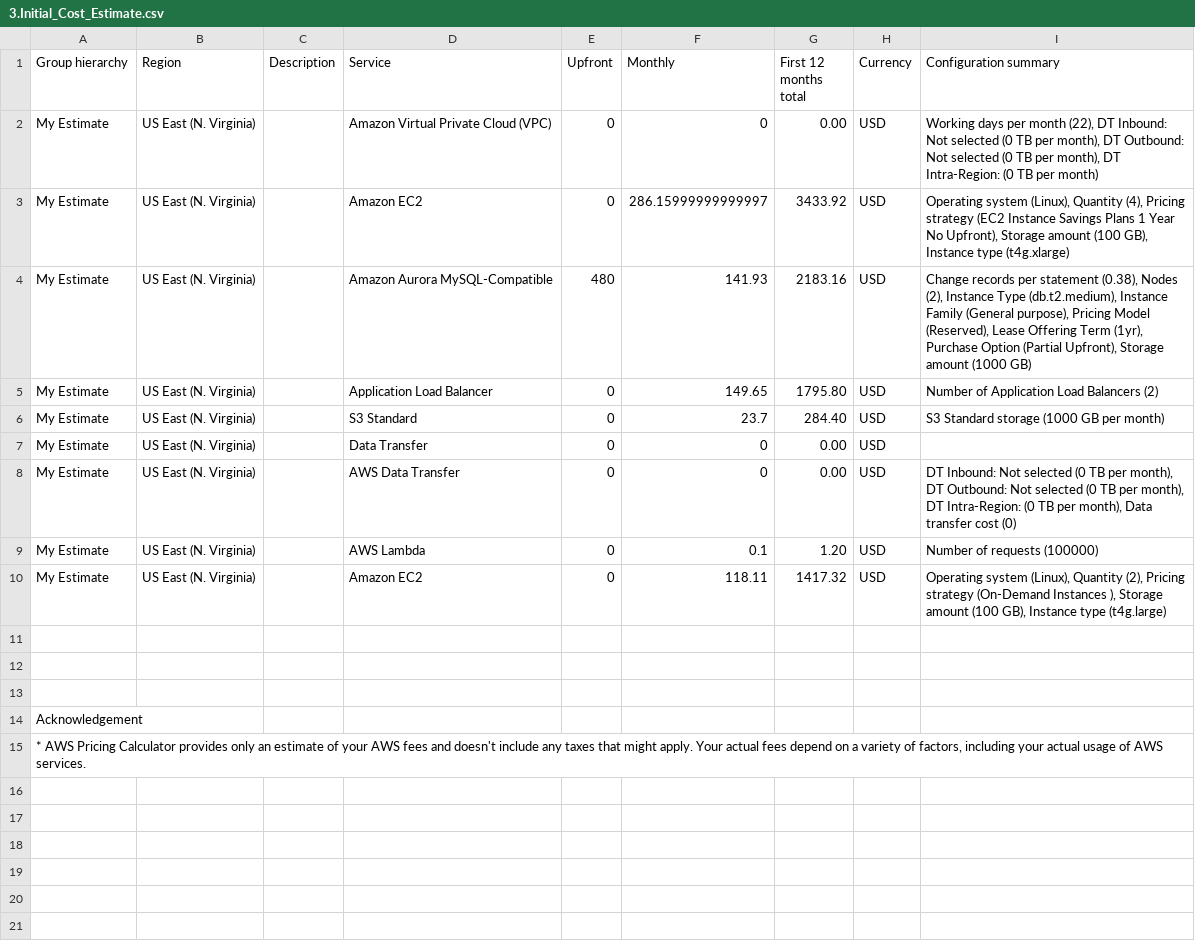
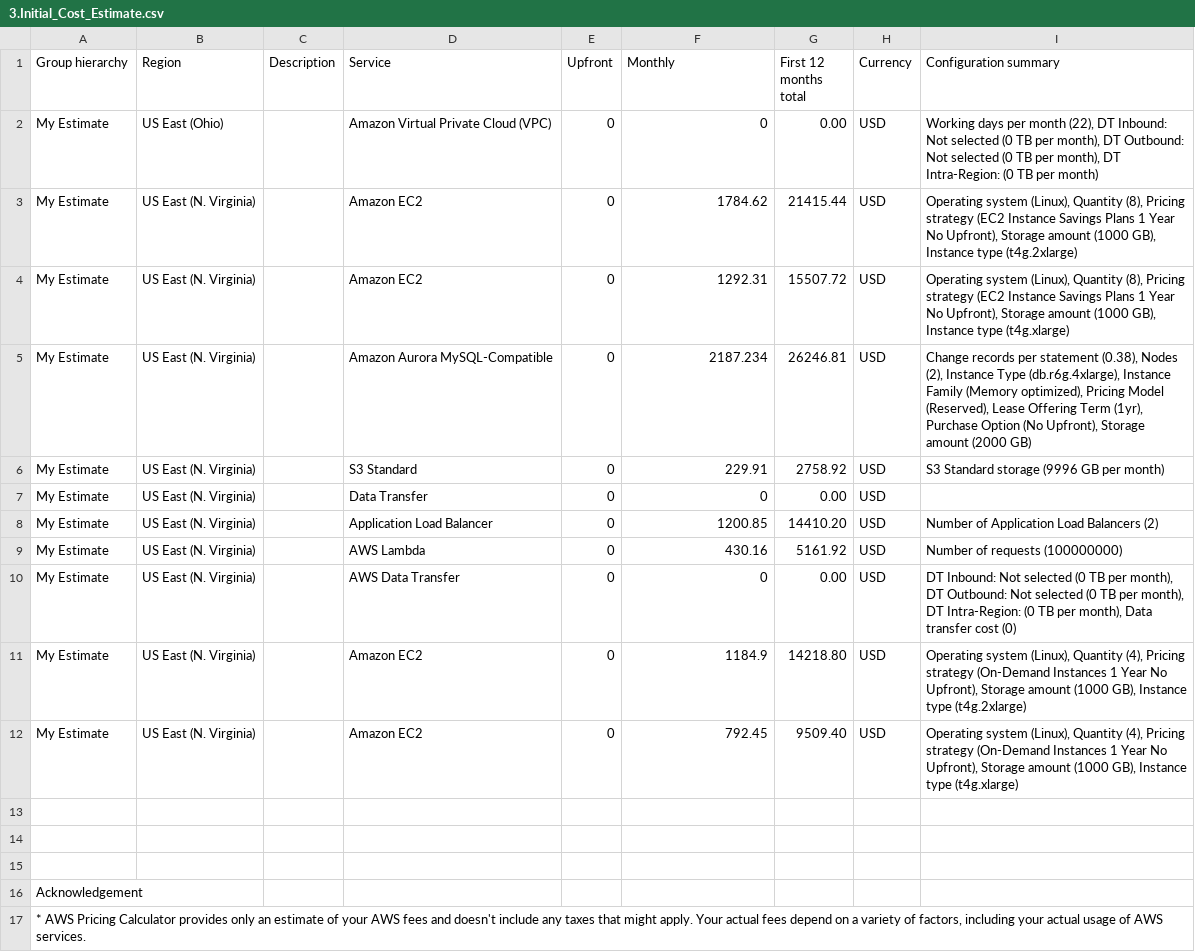
Before and after one commit to Fenice6/Architecture-Terraform, a CSV file: 3.Initial_Cost_Estimate.csv, drawn as a sheet.

```diff
--- a/3.Initial_Cost_Estimate.csv
+++ b/3.Initial_Cost_Estimate.csv
@@ -1,11 +1,13 @@
 Group hierarchy,Region,Description,Service,Upfront,Monthly,First 12 months total,Currency,Configuration summary
-My Estimate,US East (N. Virginia),,Amazon Virtual Private Cloud (VPC),0,0,0.00,USD,"Working days per month (22), DT Inbound: Not selected (0 TB per month), DT Outbound: Not selected (0 TB per month), DT Intra-Region: (0 TB per month)"
-My Estimate,US East (N. Virginia),,Amazon EC2,0,286.15999999999997,3433.92,USD,"Operating system (Linux), Quantity (4), Pricing strategy (EC2 Instance Savings Plans 1 Year No Upfront), Storage amount (100 GB), Instance type (t4g.xlarge)"
-My Estimate,US East (N. Virginia),,Amazon Aurora MySQL-Compatible,480,141.93,2183.16,USD,"Change records per statement (0.38), Nodes (2), Instance Type (db.t2.medium), Instance Family (General purpose), Pricing Model (Reserved), Lease Offering Term (1yr), Purchase Option (Partial Upfront), Storage amount (1000 GB)"
-My Estimate,US East (N. Virginia),,Application Load Balancer,0,149.65,1795.80,USD,Number of Application Load Balancers (2)
-My Estimate,US East (N. Virginia),,S3 Standard,0,23.7,284.40,USD,S3 Standard storage (1000 GB per month)
+My Estimate,US East (Ohio),,Amazon Virtual Private Cloud (VPC),0,0,0.00,USD,"Working days per month (22), DT Inbound: Not selected (0 TB per month), DT Outbound: Not selected (0 TB per month), DT Intra-Region: (0 TB per month)"
+My Estimate,US East (N. Virginia),,Amazon EC2,0,1784.62,21415.44,USD,"Operating system (Linux), Quantity (8), Pricing strategy (EC2 Instance Savings Plans 1 Year No Upfront), Storage amount (1000 GB), Instance type (t4g.2xlarge)"
+My Estimate,US East (N. Virginia),,Amazon EC2,0,1292.31,15507.72,USD,"Operating system (Linux), Quantity (8), Pricing strategy (EC2 Instance Savings Plans 1 Year No Upfront), Storage amount (1000 GB), Instance type (t4g.xlarge)"
+My Estimate,US East (N. Virginia),,Amazon Aurora MySQL-Compatible,0,2187.234,26246.81,USD,"Change records per statement (0.38), Nodes (2), Instance Type (db.r6g.4xlarge), Instance Family (Memory optimized), Pricing Model (Reserved), Lease Offering Term (1yr), Purchase Option (No Upfront), Storage amount (2000 GB)"
+My Estimate,US East (N. Virginia),,S3 Standard,0,229.91,2758.92,USD,S3 Standard storage (9996 GB per month)
 My Estimate,US East (N. Virginia),,Data Transfer,0,0,0.00,USD,
+My Estimate,US East (N. Virginia),,Application Load Balancer,0,1200.85,14410.20,USD,Number of Application Load Balancers (2)
+My Estimate,US East (N. Virginia),,AWS Lambda,0,430.16,5161.92,USD,Number of requests (100000000)
 My Estimate,US East (N. Virginia),,AWS Data Transfer,0,0,0.00,USD,"DT Inbound: Not selected (0 TB per month), DT Outbound: Not selected (0 TB per month), DT Intra-Region: (0 TB per month), Data transfer cost (0)"
-My Estimate,US East (N. Virginia),,AWS Lambda,0,0.1,1.20,USD,Number of requests (100000)
-My Estimate,US East (N. Virginia),,Amazon EC2,0,118.11,1417.32,USD,"Operating system (Linux), Quantity (2), Pricing strategy (On-Demand Instances  ), Storage amount (100 GB), Instance type (t4g.large)"
+My Estimate,US East (N. Virginia),,Amazon EC2,0,1184.9,14218.80,USD,"Operating system (Linux), Quantity (4), Pricing strategy (On-Demand Instances 1 Year No Upfront), Storage amount (1000 GB), Instance type (t4g.2xlarge)"
+My Estimate,US East (N. Virginia),,Amazon EC2,0,792.45,9509.40,USD,"Operating system (Linux), Quantity (4), Pricing strategy (On-Demand Instances 1 Year No Upfront), Storage amount (1000 GB), Instance type (t4g.xlarge)"
 
```
Also changed, not shown: 4.Reduced_Cost_Estimate.csv, 5.Increased_Cost Estimate.csv.
